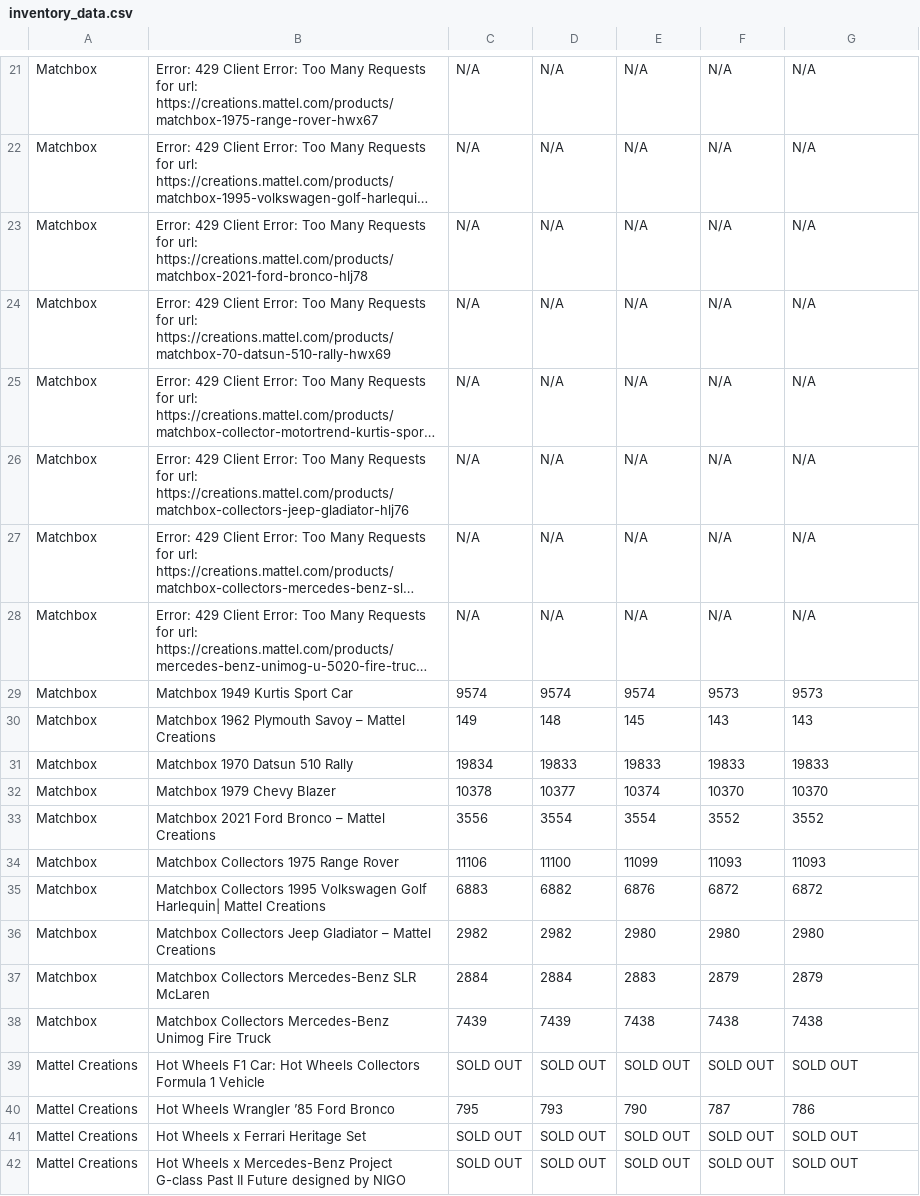
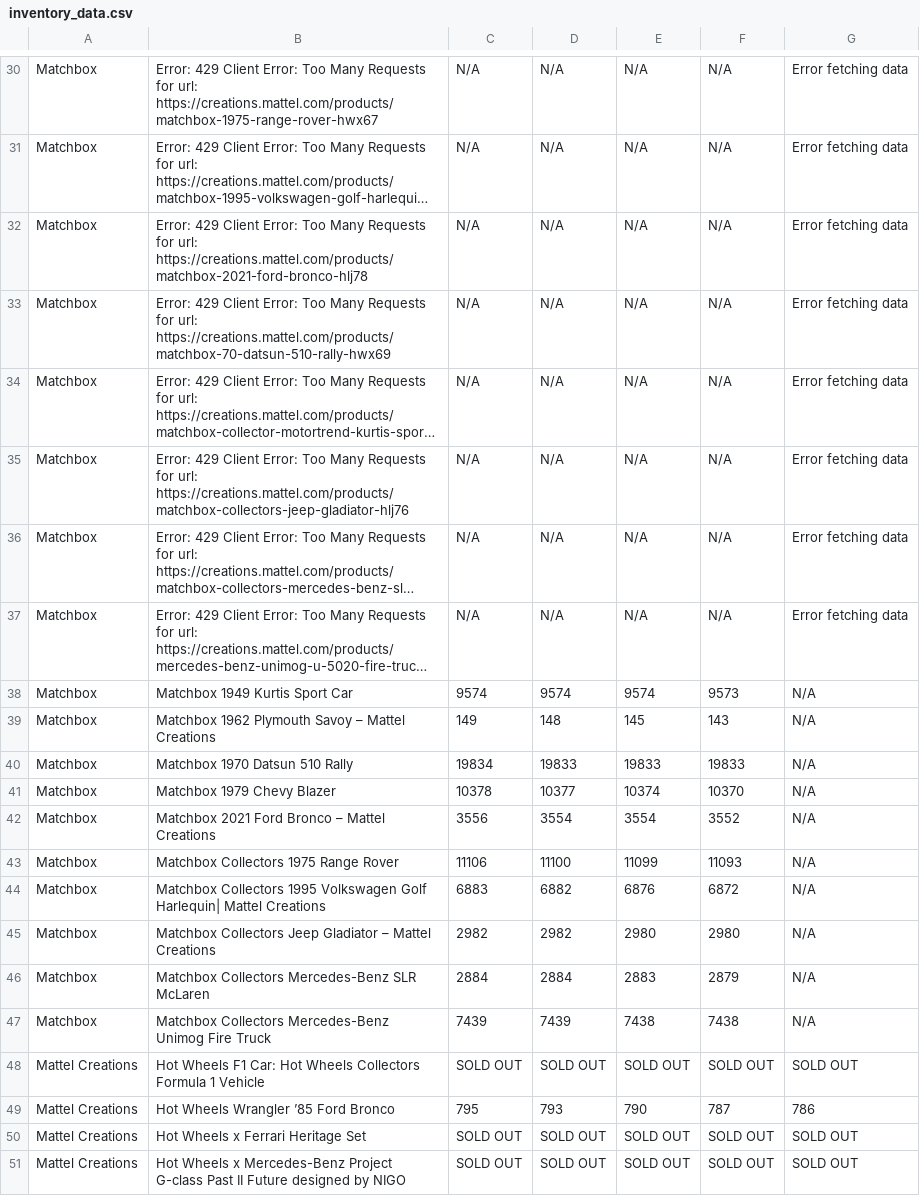
Before and after one commit to shady333/HWinventory, a CSV file: inventory_data.csv, drawn as a sheet; only a part is shown, gaps mark what is left out; long unchanged cells end in …; addresses are those after the commit; the diff covers the shown part only; the diff names each change by its address in the sheet, - before the commit and + after, or states it on an @@ line.

```diff
--- a/inventory_data.csv
+++ b/inventory_data.csv
-G30:G37: N/A
+G30:G37: Error fetching data
-G38: 9573
+G38: N/A
-G39: 143
+G39: N/A
-G40: 19833
+G40: N/A
-G41: 10370
+G41: N/A
-G42: 3552
+G42: N/A
-G43: 11093
+G43: N/A
-G44: 6872
+G44: N/A
-G45: 2980
+G45: N/A
-G46: 2879
+G46: N/A
-G47: 7438
+G47: N/A
```
Also changed, not shown: 9 added rows and 34 edited cells elsewhere in this file, inventory_data_UK.csv, 2 other files.
